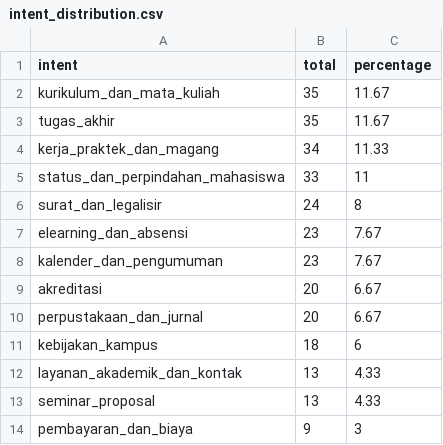
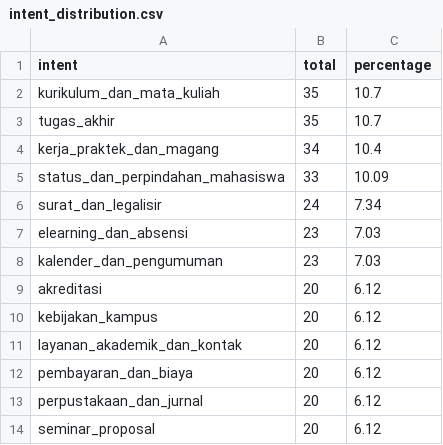
Before and after one commit to azriel1112/chatbot-layanan-akademik, a CSV file: backend/analysis/intent_distribution.csv, drawn as a sheet.

```diff
--- a/backend/analysis/intent_distribution.csv
+++ b/backend/analysis/intent_distribution.csv
@@ -1,14 +1,14 @@
 "intent","total","percentage"
-"kurikulum_dan_mata_kuliah","35","11.67"
-"tugas_akhir","35","11.67"
-"kerja_praktek_dan_magang","34","11.33"
-"status_dan_perpindahan_mahasiswa","33","11"
-"surat_dan_legalisir","24","8"
-"elearning_dan_absensi","23","7.67"
-"kalender_dan_pengumuman","23","7.67"
-"akreditasi","20","6.67"
-"perpustakaan_dan_jurnal","20","6.67"
-"kebijakan_kampus","18","6"
-"layanan_akademik_dan_kontak","13","4.33"
-"seminar_proposal","13","4.33"
-"pembayaran_dan_biaya","9","3"
+"kurikulum_dan_mata_kuliah","35","10.7"
+"tugas_akhir","35","10.7"
+"kerja_praktek_dan_magang","34","10.4"
+"status_dan_perpindahan_mahasiswa","33","10.09"
+"surat_dan_legalisir","24","7.34"
+"elearning_dan_absensi","23","7.03"
+"kalender_dan_pengumuman","23","7.03"
+"akreditasi","20","6.12"
+"kebijakan_kampus","20","6.12"
+"layanan_akademik_dan_kontak","20","6.12"
+"pembayaran_dan_biaya","20","6.12"
+"perpustakaan_dan_jurnal","20","6.12"
+"seminar_proposal","20","6.12"
```
Also changed, not shown: backend/data/intent_dataset.csv, 7 other files.
